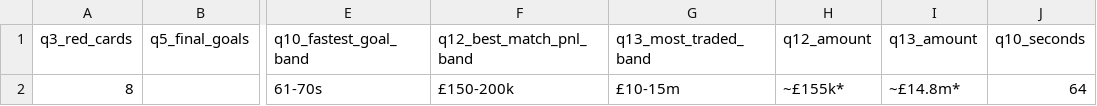
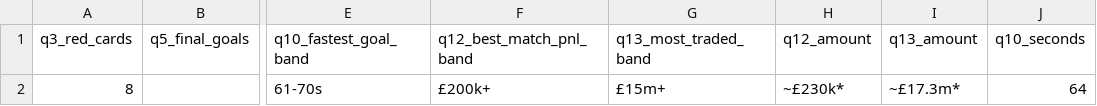
Before and after one commit to mhasan0137-ctrl/wc2026-pool, a CSV file: live_feed.csv, drawn as a sheet; only a part is shown, gaps mark what is left out; the diff names each change by its address in the sheet, - before the commit and + after, or states it on an @@ line.

```diff
--- a/live_feed.csv
+++ b/live_feed.csv
-F2 (q12_best_match_pnl_band): £150-200k
+F2 (q12_best_match_pnl_band): £200k+
-G2 (q13_most_traded_band): £10-15m
+G2 (q13_most_traded_band): £15m+
-H2 (q12_amount): ~£155k*
+H2 (q12_amount): ~£230k*
-I2 (q13_amount): ~£14.8m*
+I2 (q13_amount): ~£17.3m*
```
